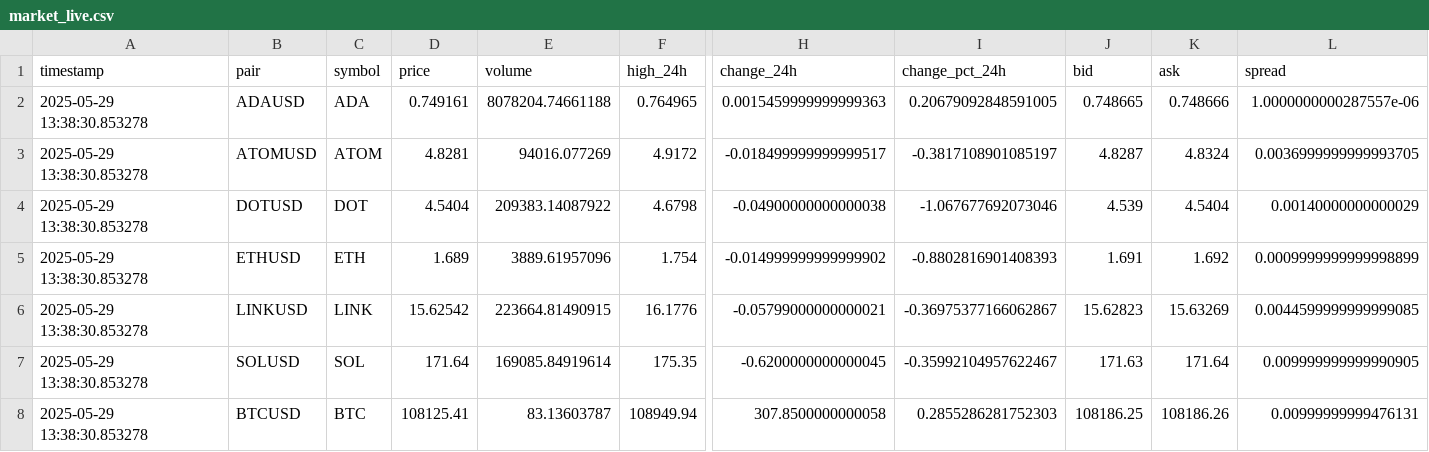
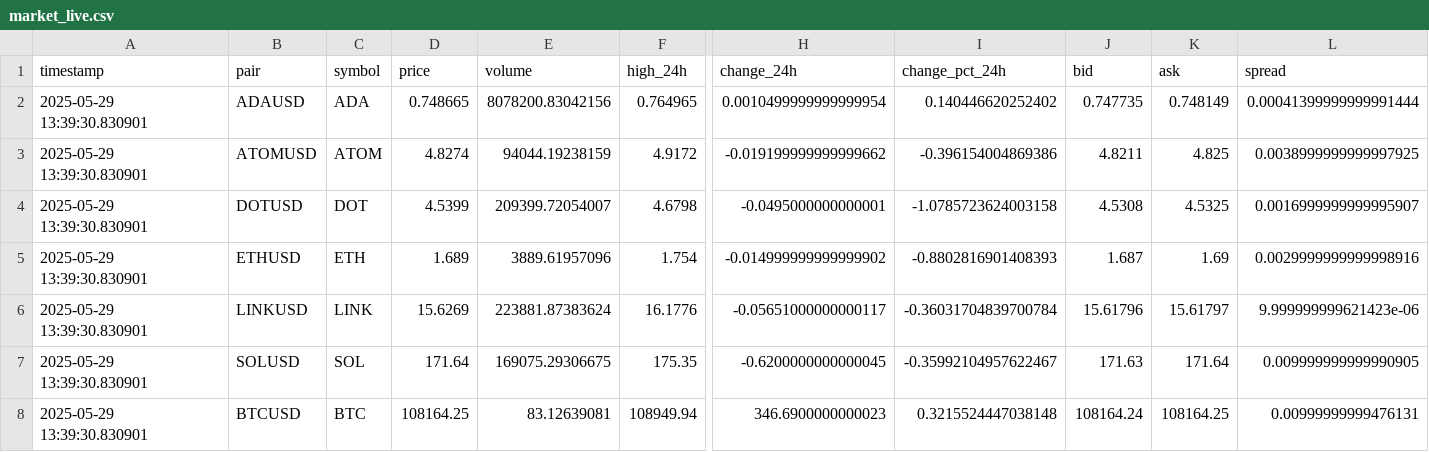
Before and after one commit to hilikb/krakbot, a CSV file: data/market_live.csv, drawn as a sheet; only a part is shown, gaps mark what is left out; the diff names each change by its address in the sheet, - before the commit and + after, or states it on an @@ line.

```diff
--- a/data/market_live.csv
+++ b/data/market_live.csv
-A2:A8 (timestamp): 2025-05-29 13:38:30.853278
+A2:A8 (timestamp): 2025-05-29 13:39:30.830901
-D2 (price): 0.749161
+D2 (price): 0.748665
-E2 (volume): 8078204.74661188
+E2 (volume): 8078200.83042156
-H2 (change_24h): 0.0015459999999999363
+H2 (change_24h): 0.0010499999999999954
-I2 (change_pct_24h): 0.20679092848591005
+I2 (change_pct_24h): 0.140446620252402
-J2 (bid): 0.748665
+J2 (bid): 0.747735
-K2 (ask): 0.748666
+K2 (ask): 0.748149
-L2 (spread): 1.0000000000287557e-06
+L2 (spread): 0.00041399999999991444
-D3 (price): 4.8281
+D3 (price): 4.8274
-E3 (volume): 94016.077269
+E3 (volume): 94044.19238159
-H3 (change_24h): -0.018499999999999517
+H3 (change_24h): -0.019199999999999662
-I3 (change_pct_24h): -0.3817108901085197
+I3 (change_pct_24h): -0.396154004869386
-J3 (bid): 4.8287
+J3 (bid): 4.8211
-K3 (ask): 4.8324
+K3 (ask): 4.825
-L3 (spread): 0.0036999999999993705
+L3 (spread): 0.0038999999999997925
-D4 (price): 4.5404
+D4 (price): 4.5399
-E4 (volume): 209383.14087922
+E4 (volume): 209399.72054007
-H4 (change_24h): -0.04900000000000038
+H4 (change_24h): -0.0495000000000001
-I4 (change_pct_24h): -1.067677692073046
+I4 (change_pct_24h): -1.0785723624003158
-J4 (bid): 4.539
+J4 (bid): 4.5308
-K4 (ask): 4.5404
+K4 (ask): 4.5325
-L4 (spread): 0.00140000000000029
+L4 (spread): 0.0016999999999995907
-J5 (bid): 1.691
+J5 (bid): 1.687
-K5 (ask): 1.692
+K5 (ask): 1.69
-L5 (spread): 0.0009999999999998899
+L5 (spread): 0.0029999999999998916
-D6 (price): 15.62542
+D6 (price): 15.6269
-E6 (volume): 223664.81490915
+E6 (volume): 223881.87383624
-H6 (change_24h): -0.05799000000000021
+H6 (change_24h): -0.05651000000000117
-I6 (change_pct_24h): -0.36975377166062867
+I6 (change_pct_24h): -0.36031704839700784
-J6 (bid): 15.62823
+J6 (bid): 15.61796
-K6 (ask): 15.63269
+K6 (ask): 15.61797
-L6 (spread): 0.0044599999999999085
+L6 (spread): 9.999999999621423e-06
-E7 (volume): 169085.84919614
+E7 (volume): 169075.29306675
-D8 (price): 108125.41
+D8 (price): 108164.25
-E8 (volume): 83.13603787
+E8 (volume): 83.12639081
-H8 (change_24h): 307.8500000000058
+H8 (change_24h): 346.6900000000023
-I8 (change_pct_24h): 0.2855286281752303
+I8 (change_pct_24h): 0.3215524447038148
-J8 (bid): 108186.25
+J8 (bid): 108164.24
-K8 (ask): 108186.26
+K8 (ask): 108164.25
```
Also changed, not shown: data/market_history.csv, 2 other files.
